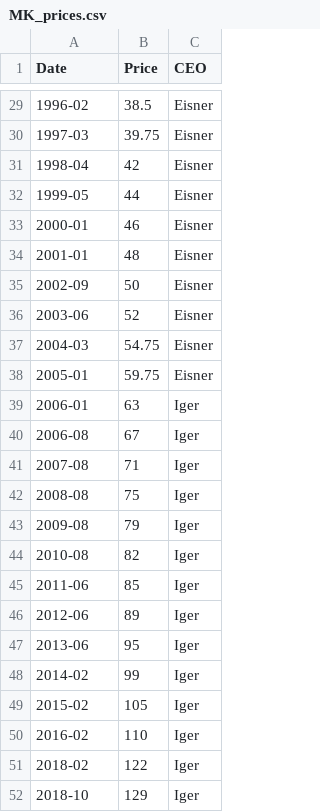
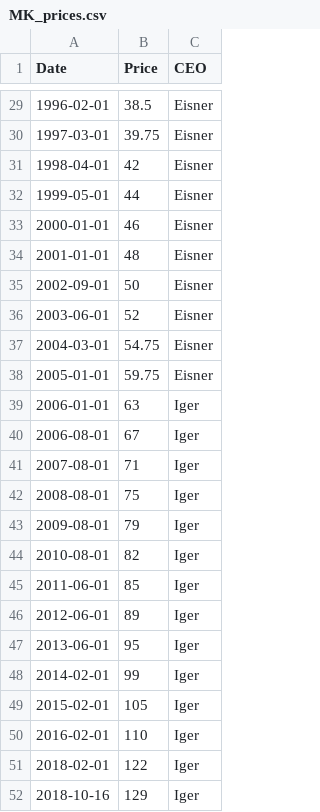
Before and after one commit to butterflyology/Theme_Park_prices, a CSV file: data/MK_prices.csv, drawn as a sheet; only a part is shown, gaps mark what is left out; the diff covers the shown part only.

```diff
--- a/data/MK_prices.csv
+++ b/data/MK_prices.csv
@@ -29,24 +29,24 @@
-"1996-02",38.5,"Eisner"
-"1997-03",39.75,"Eisner"
-"1998-04",42,"Eisner"
-"1999-05",44,"Eisner"
-"2000-01",46,"Eisner"
-"2001-01",48,"Eisner"
-"2002-09",50,"Eisner"
-"2003-06",52,"Eisner"
-"2004-03",54.75,"Eisner"
-"2005-01",59.75,"Eisner"
-"2006-01",63,"Iger"
-"2006-08",67,"Iger"
-"2007-08",71,"Iger"
-"2008-08",75,"Iger"
-"2009-08",79,"Iger"
-"2010-08",82,"Iger"
-"2011-06",85,"Iger"
-"2012-06",89,"Iger"
-"2013-06",95,"Iger"
-"2014-02",99,"Iger"
-"2015-02",105,"Iger"
-"2016-02",110,"Iger"
-"2018-02",122,"Iger"
-"2018-10",129,"Iger"
+1996-02-01,38.5,"Eisner"
+1997-03-01,39.75,"Eisner"
+1998-04-01,42,"Eisner"
+1999-05-01,44,"Eisner"
+2000-01-01,46,"Eisner"
+2001-01-01,48,"Eisner"
+2002-09-01,50,"Eisner"
+2003-06-01,52,"Eisner"
+2004-03-01,54.75,"Eisner"
+2005-01-01,59.75,"Eisner"
+2006-01-01,63,"Iger"
+2006-08-01,67,"Iger"
+2007-08-01,71,"Iger"
+2008-08-01,75,"Iger"
+2009-08-01,79,"Iger"
+2010-08-01,82,"Iger"
+2011-06-01,85,"Iger"
+2012-06-01,89,"Iger"
+2013-06-01,95,"Iger"
+2014-02-01,99,"Iger"
+2015-02-01,105,"Iger"
+2016-02-01,110,"Iger"
+2018-02-01,122,"Iger"
+2018-10-16,129,"Iger"
```
Also changed, not shown: 27 edited cells elsewhere in this file, 4 other files.
